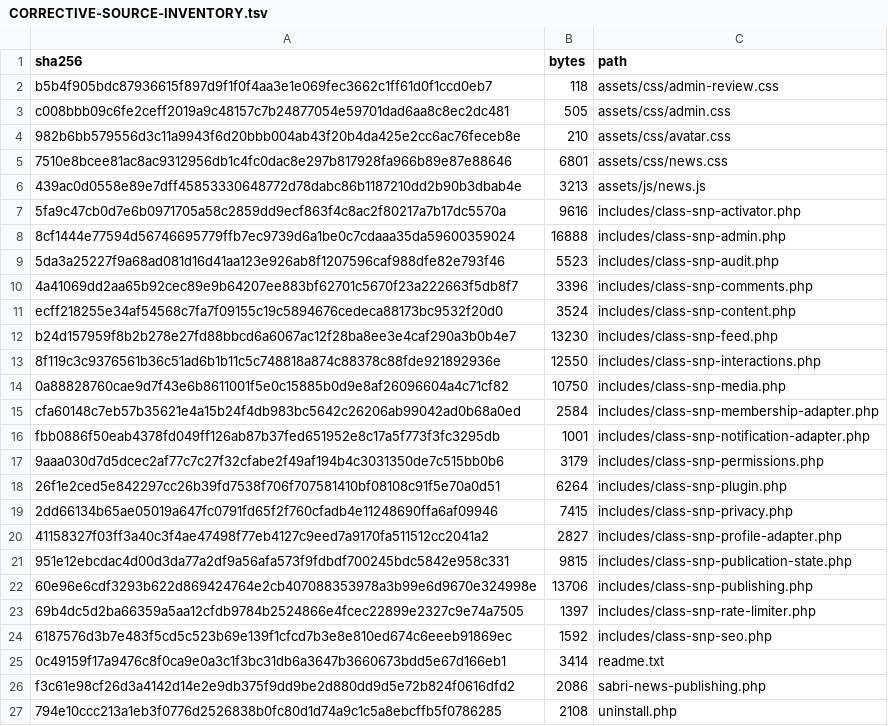
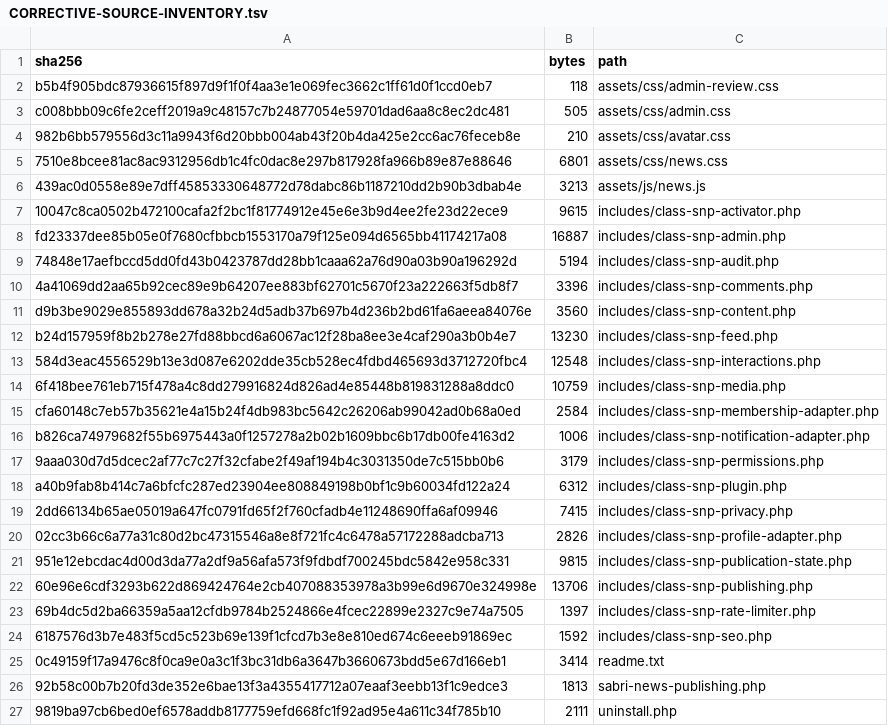
Before and after one commit to majidhussainqadri1-dot/04-sabri-news-feed-and-publishing, a TSV file: CORRECTIVE-SOURCE-INVENTORY.tsv, drawn as a sheet; removed rows and columns are numbered as before the commit, all else as after; the diff names each change by its address in the sheet, - before the commit and + after, or states it on an @@ line.

Commit message:
Regenerate exact File 04 corrective source inventory

```diff
--- a/CORRECTIVE-SOURCE-INVENTORY.tsv
+++ b/CORRECTIVE-SOURCE-INVENTORY.tsv
-row 7: 5fa9c47cb0d7e6b0971705a58c2859dd9ecf863f4c8ac2f80217a7b17dc5570a | 9616 | includes/class-snp-activator.php
-row 8: 8cf1444e77594d56746695779ffb7ec9739d6a1be0c7cdaaa35da59600359024 | 16888 | includes/class-snp-admin.php
-row 9: 5da3a25227f9a68ad081d16d41aa123e926ab8f1207596caf988dfe82e793f46 | 5523 | includes/class-snp-audit.php
+row 7: 10047c8ca0502b472100cafa2f2bc1f81774912e45e6e3b9d4ee2fe23d22ece9 | 9615 | includes/class-snp-activator.php
+row 8: fd23337dee85b05e0f7680cfbbcb1553170a79f125e094d6565bb41174217a08 | 16887 | includes/class-snp-admin.php
+row 9: 74848e17aefbccd5dd0fd43b0423787dd28bb1caaa62a76d90a03b90a196292d | 5194 | includes/class-snp-audit.php
-row 11: ecff218255e34af54568c7fa7f09155c19c5894676cedeca88173bc9532f20d0 | 3524 | includes/class-snp-content.php
+row 11: d9b3be9029e855893dd678a32b24d5adb37b697b4d236b2bd61fa6aeea84076e | 3560 | includes/class-snp-content.php
-row 13: 8f119c3c9376561b36c51ad6b1b11c5c748818a874c88378c88fde921892936e | 12550 | includes/class-snp-interactions.php
-row 14: 0a88828760cae9d7f43e6b8611001f5e0c15885b0d9e8af26096604a4c71cf82 | 10750 | includes/class-snp-media.php
+row 13: 584d3eac4556529b13e3d087e6202dde35cb528ec4fdbd465693d3712720fbc4 | 12548 | includes/class-snp-interactions.php
+row 14: 6f418bee761eb715f478a4c8dd279916824d826ad4e85448b819831288a8ddc0 | 10759 | includes/class-snp-media.php
-row 16: fbb0886f50eab4378fd049ff126ab87b37fed651952e8c17a5f773f3fc3295db | 1001 | includes/class-snp-notification-adapter.php
+row 16: b826ca74979682f55b6975443a0f1257278a2b02b1609bbc6b17db00fe4163d2 | 1006 | includes/class-snp-notification-adapter.php
-row 18: 26f1e2ced5e842297cc26b39fd7538f706f707581410bf08108c91f5e70a0d51 | 6264 | includes/class-snp-plugin.php
+row 18: a40b9fab8b414c7a6bfcfc287ed23904ee808849198b0bf1c9b60034fd122a24 | 6312 | includes/class-snp-plugin.php
-row 20: 41158327f03ff3a40c3f4ae47498f77eb4127c9eed7a9170fa511512cc2041a2 | 2827 | includes/class-snp-profile-adapter.php
+row 20: 02cc3b66c6a77a31c80d2bc47315546a8e8f721fc4c6478a57172288adcba713 | 2826 | includes/class-snp-profile-adapter.php
-row 26: f3c61e98cf26d3a4142d14e2e9db375f9dd9be2d880dd9d5e72b824f0616dfd2 | 2086 | sabri-news-publishing.php
-row 27: 794e10ccc213a1eb3f0776d2526838b0fc80d1d74a9c1c5a8ebcffb5f0786285 | 2108 | uninstall.php
+row 26: 92b58c00b7b20fd3de352e6bae13f3a4355417712a07eaaf3eebb13f1c9edce3 | 1813 | sabri-news-publishing.php
+row 27: 9819ba97cb6bed0ef6578addb8177759efd668fc1f92ad95e4a611c34f785b10 | 2111 | uninstall.php
```
